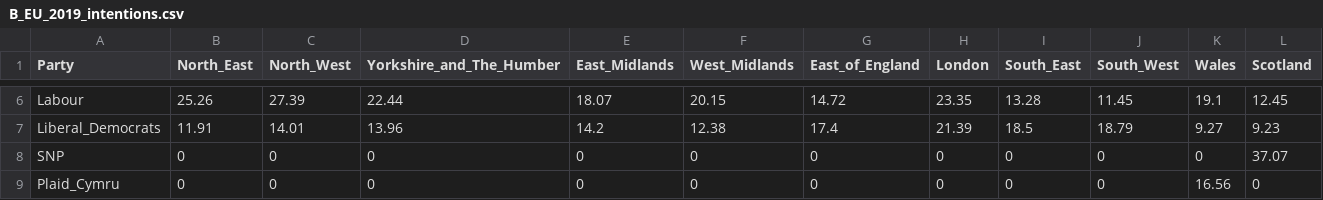
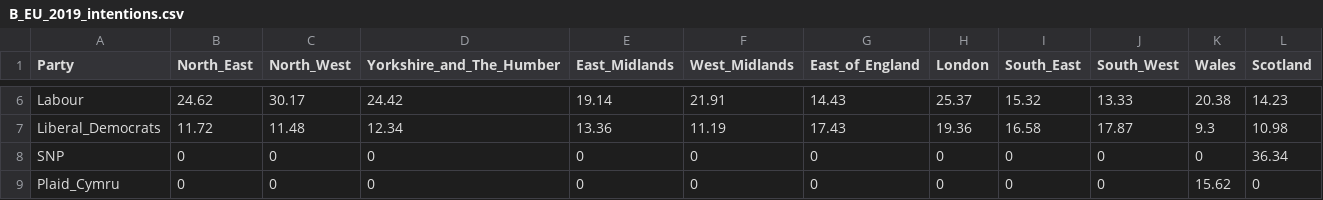
Before and after one commit to remainvoter/eu2019, a CSV file: input_data/B_EU_2019_intentions.csv, drawn as a sheet; only a part is shown, gaps mark what is left out; the diff covers the shown part only; the diff names each change by its address in the sheet, - before the commit and + after, or states it on an @@ line.

Commit message:
latest data

```diff
--- a/input_data/B_EU_2019_intentions.csv
+++ b/input_data/B_EU_2019_intentions.csv
-B6 (North_East): 25.26
+B6 (North_East): 24.62
-C6 (North_West): 27.39
+C6 (North_West): 30.17
-D6 (Yorkshire_and_The_Humber): 22.44
+D6 (Yorkshire_and_The_Humber): 24.42
-E6 (East_Midlands): 18.07
+E6 (East_Midlands): 19.14
-F6 (West_Midlands): 20.15
+F6 (West_Midlands): 21.91
-G6 (East_of_England): 14.72
+G6 (East_of_England): 14.43
-H6 (London): 23.35
+H6 (London): 25.37
-I6 (South_East): 13.28
+I6 (South_East): 15.32
-J6 (South_West): 11.45
+J6 (South_West): 13.33
-K6 (Wales): 19.1
+K6 (Wales): 20.38
-L6 (Scotland): 12.45
+L6 (Scotland): 14.23
-B7 (North_East): 11.91
+B7 (North_East): 11.72
-C7 (North_West): 14.01
+C7 (North_West): 11.48
-D7 (Yorkshire_and_The_Humber): 13.96
+D7 (Yorkshire_and_The_Humber): 12.34
-E7 (East_Midlands): 14.2
+E7 (East_Midlands): 13.36
-F7 (West_Midlands): 12.38
+F7 (West_Midlands): 11.19
-G7 (East_of_England): 17.4
+G7 (East_of_England): 17.43
-H7 (London): 21.39
+H7 (London): 19.36
-I7 (South_East): 18.5
+I7 (South_East): 16.58
-J7 (South_West): 18.79
+J7 (South_West): 17.87
-K7 (Wales): 9.27
+K7 (Wales): 9.3
-L7 (Scotland): 9.23
+L7 (Scotland): 10.98
-L8 (Scotland): 37.07
+L8 (Scotland): 36.34
-K9 (Wales): 16.56
+K9 (Wales): 15.62
```
Also changed, not shown: 66 edited cells elsewhere in this file.
